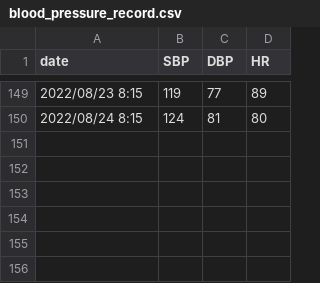
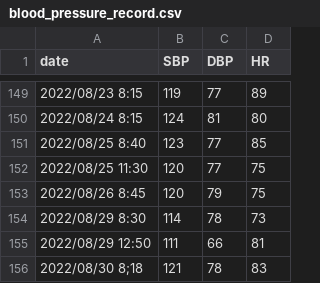
Before and after one commit to davis-lee0109/davis-lee0109.github.io, a CSV file: _data/blood_pressure_record.csv, drawn as a sheet; only a part is shown, gaps mark what is left out.

```diff
--- a/_data/blood_pressure_record.csv
+++ b/_data/blood_pressure_record.csv
@@ -150 +150,7 @@ date,SBP,DBP,HR
 2022/08/24 8:15,124,81,80
+2022/08/25 8:40,123,77,85
+2022/08/25 11:30,120,77,75
+2022/08/26 8:45,120,79,75
+2022/08/29 8:30,114,78,73
+2022/08/29 12:50,111,66,81
+2022/08/30 8;18,121,78,83
```
Also changed, not shown: _data/pe_record.csv.
